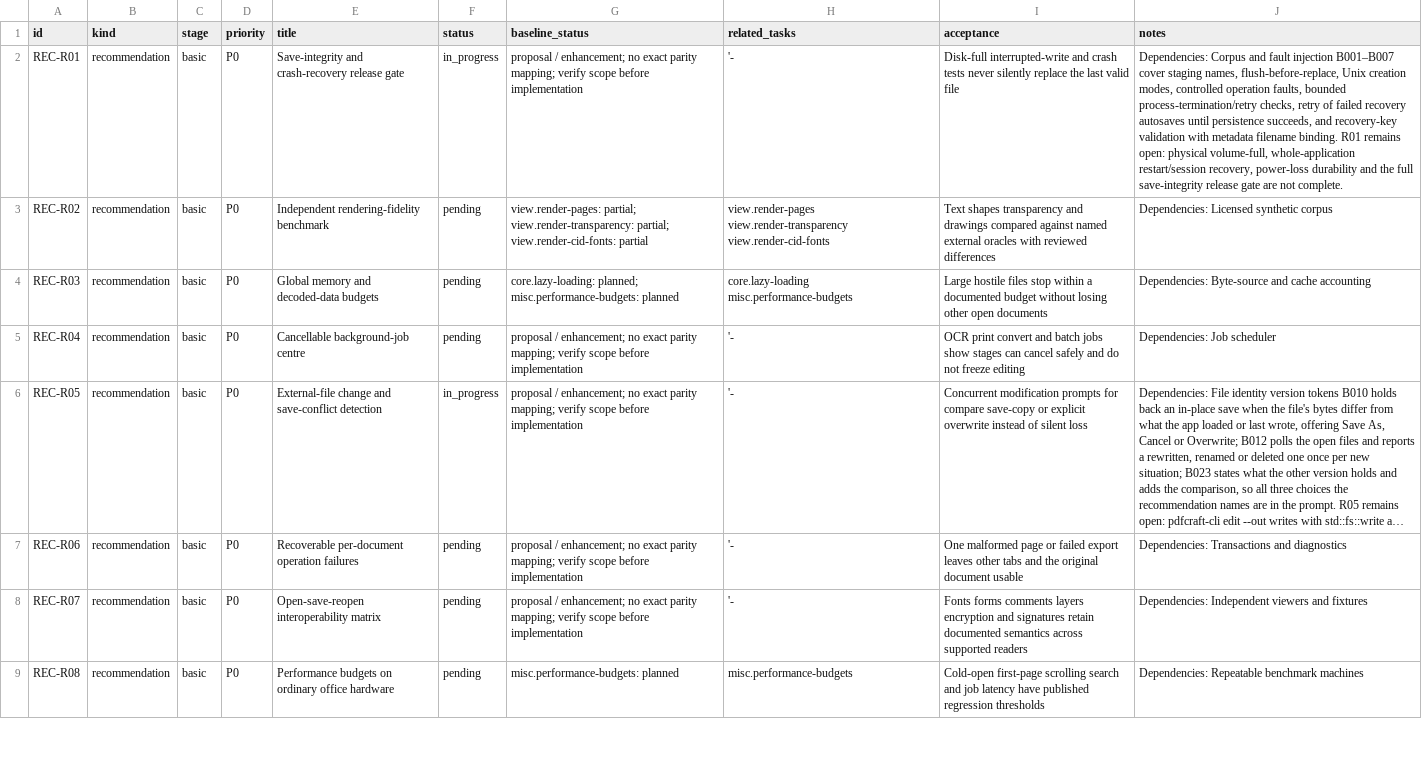
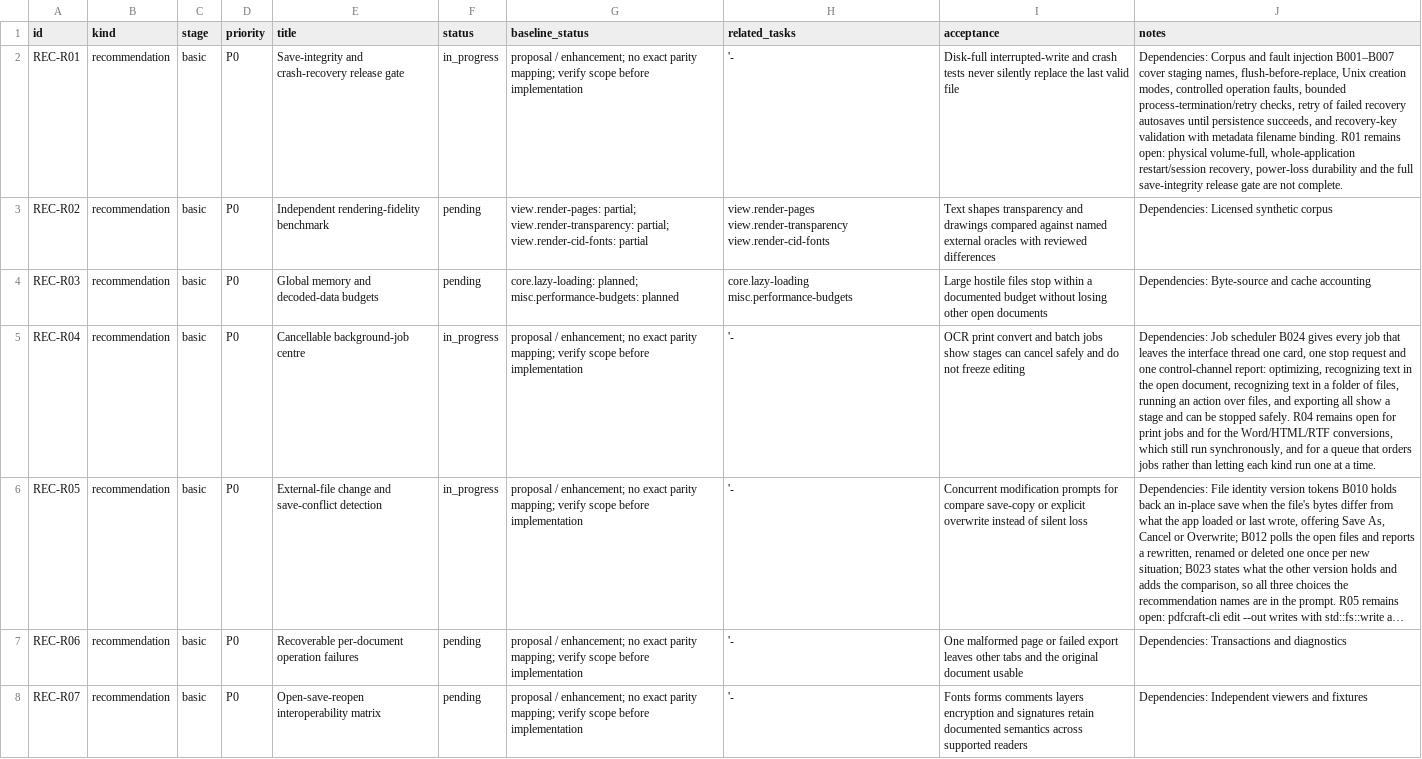
Before and after one commit to b-lincko/linkco-pdf, a CSV file: docs/implementation/TODO.csv, drawn as a sheet; only a part is shown; the shorter side is filled out with more unchanged rows; long unchanged cells end in …; the diff covers the shown part only; the diff names each change by its address in the sheet, - before the commit and + after, or states it on an @@ line.

Commit message:
B024: give every background job one card and one stop
Five kinds of work leave the interface thread — optimizing (Reduce File
Size and the PDF Optimizer), recognizing text in the open document,
recognizing text in a folder of files, running an action over files, and
exporting — and each reported itself differently. Only the optimizer
could be stopped; text recognition had a cancel flag that no button
reached; the rest rewrote a toast every few hundred milliseconds, which
any ordinary notice then replaced.

They now share a job centre (crates/ui-egui/src/jobs.rs): one job id, one
cooperative stop request, one list the card draws and the control channel
reports, and one batch loop whose stop contract is the same everywhere —
the item in hand finishes and its file is written whole or not at all, no
further item starts, and a stop that arrives after the last item is a
finished batch rather than a cancellation. The card lists up to three
jobs with their own bars and their own Cancel, says Cancelling… until the
worker reports, and lifts the toast above itself. ui.state reports the
jobs and ui.jobs {"cancel": id} stops one, so an agent sees what a person
sees and stops the job the person would.

The fix and re-audit are recorded in the ledger with the four faults this
component had of its own: an export job registered before the folder
picker could leave a ghost row, the Host trait grew its two methods
twice, ActionRun kept a Default derive after gaining a job id, and the
folder recognizer's summary counted a different number from the loop.

Co-authored-by: arena-agent <297053741+arena-agent@users.noreply.github.com>

```diff
--- a/docs/implementation/TODO.csv
+++ b/docs/implementation/TODO.csv
-F5 (status): pending
+F5 (status): in_progress
-J5 (notes): …Job scheduler
+J5 (notes): …Job scheduler B024 gives every job that leaves the interface thread one card, one stop request and one control-channel report: optimizing, recognizing text in the open document, recognizing text in a folder of files, running an action over files, and exporting all show a stage and can be stopped safely. R04 remains open for print jobs and for the Word/HTML/RTF conversions, which still run synchronously, and for a queue that orders jobs rather than letting each kind run one at a time.
```
Also changed, not shown: 1 added row elsewhere in this file, crates/ui-egui/src/i18n/bg.tsv, crates/ui-egui/src/i18n/ja.tsv, 29 other files.
